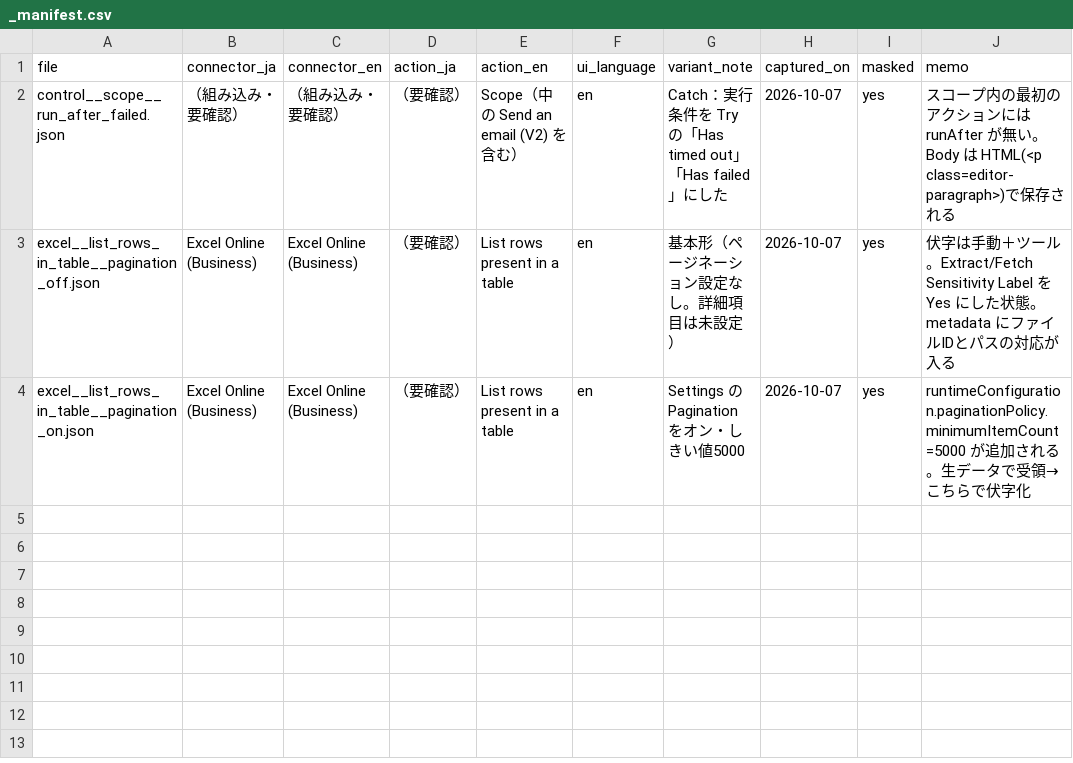
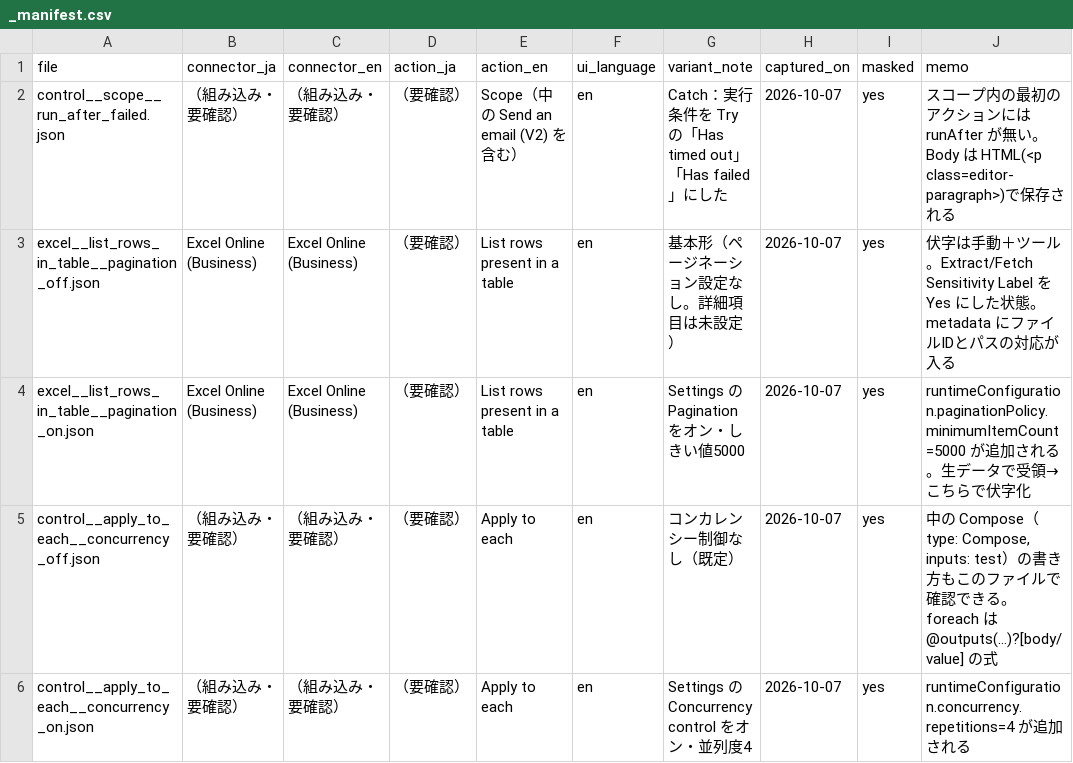
Before and after one commit to iidodo-com/iidodo, a CSV file: flow-kit/samples/_manifest.csv, drawn as a sheet; the diff names each change by its address in the sheet, - before the commit and + after, or states it on an @@ line.

```diff
--- a/flow-kit/samples/_manifest.csv
+++ b/flow-kit/samples/_manifest.csv
+row 5: control__apply_to_each__concurrency_off.json | （組み込み・要確認） | （組み込み・要確認） | （要確認） | Apply to each | en | コンカレンシー制御なし（既定） | 2026-10-07 | yes | 中の Compose（type: Compose, inputs: test）の書き方もこのファイルで確認できる。foreach は @outputs(...)?[body/value] の式
+row 6: control__apply_to_each__concurrency_on.json | （組み込み・要確認） | （組み込み・要確認） | （要確認） | Apply to each | en | Settings の Concurrency control をオン・並列度4 | 2026-10-07 | yes | runtimeConfiguration.concurrency.repetitions=4 が追加される
```
Also changed, not shown: 7 other files.
